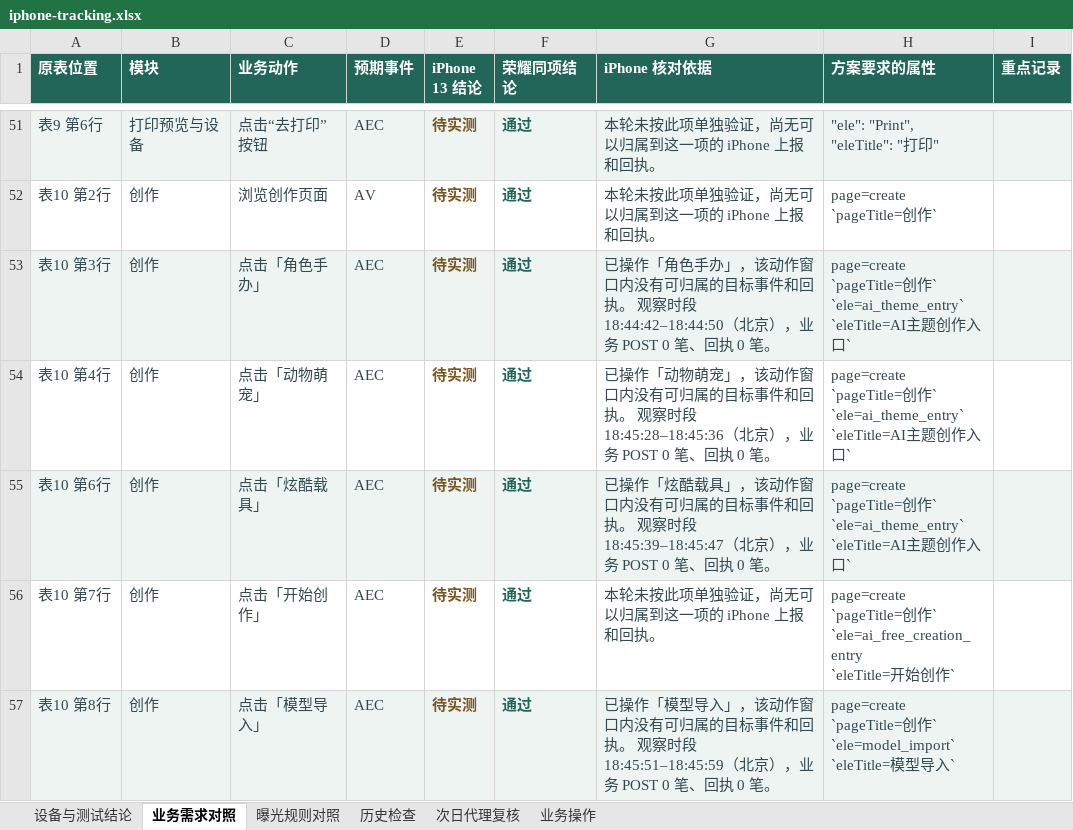
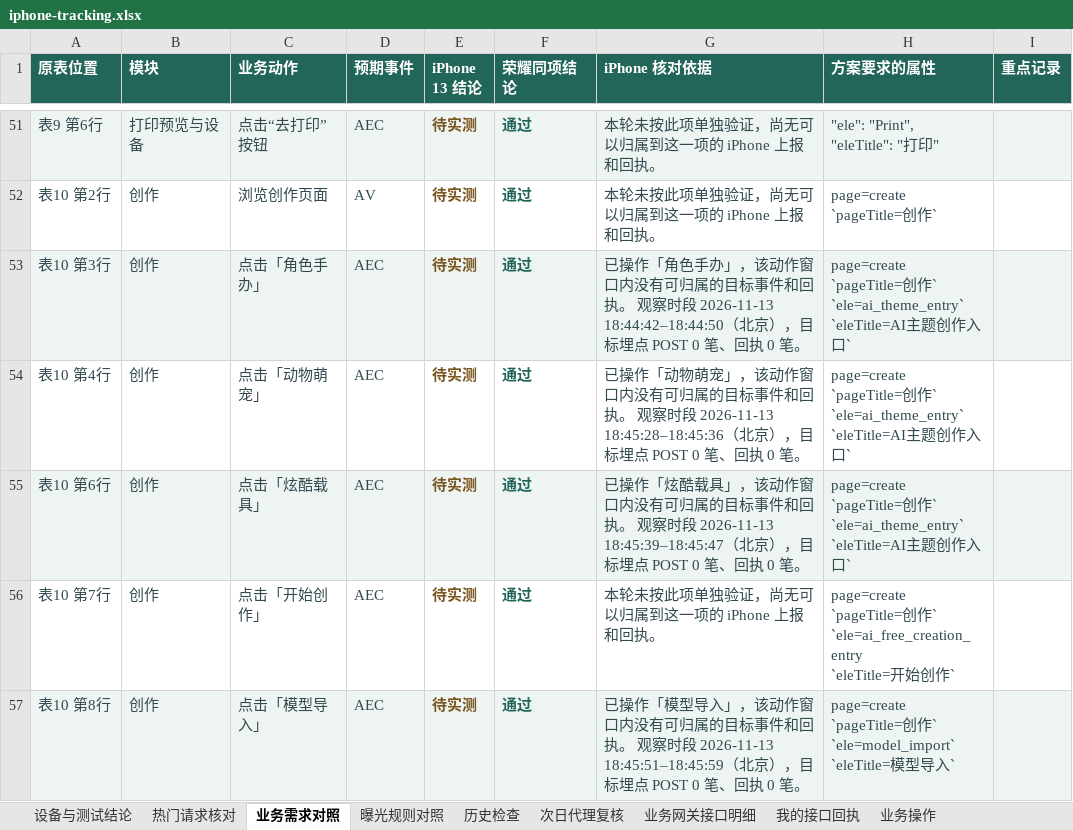
Before and after one commit to wwenchuang/gfd-test-platform, an Excel workbook: task_server/assets/tracking/iphone-tracking.xlsx, sheet 业务需求对照, drawn as a sheet; only a part is shown, gaps mark what is left out; values as stored, in another font and other column widths than the file's, no borders; the diff covers the shown part only; the diff names each change by its address in the sheet, - before the commit and + after, or states it on an @@ line.

Commit message:
发布荣耀剩余项复测和 iPhone 热门埋点的同机接口对照

```diff
--- a/task_server/assets/tracking/iphone-tracking.xlsx (sheet 业务需求对照)
+++ b/task_server/assets/tracking/iphone-tracking.xlsx (sheet 业务需求对照)
+sheet tab: 热门请求核对
+sheet tab: 业务网关接口明细
+sheet tab: 我的接口回执
-G53 (iPhone 核对依据): …察时段 18:44:42–18:44:50（北京），业务 POST 0 笔…
+G53 (iPhone 核对依据): …察时段 2026-11-13 18:44:42–18:44:50（北京），目标埋点 POST 0 笔…
-G54 (iPhone 核对依据): …察时段 18:45:28–18:45:36（北京），业务 POST 0 笔…
+G54 (iPhone 核对依据): …察时段 2026-11-13 18:45:28–18:45:36（北京），目标埋点 POST 0 笔…
-G55 (iPhone 核对依据): …察时段 18:45:39–18:45:47（北京），业务 POST 0 笔…
+G55 (iPhone 核对依据): …察时段 2026-11-13 18:45:39–18:45:47（北京），目标埋点 POST 0 笔…
-G57 (iPhone 核对依据): …察时段 18:45:51–18:45:59（北京），业务 POST 0 笔…
+G57 (iPhone 核对依据): …察时段 2026-11-13 18:45:51–18:45:59（北京），目标埋点 POST 0 笔…
```
Also changed, not shown: 16 edited cells and cell formats elsewhere in this sheet, sheet 业务操作, sheet 设备与测试结论, sheet 次日代理复核, charts or pictures, task_server/assets/tracking/honor-pending.xlsx, 4 other files.
